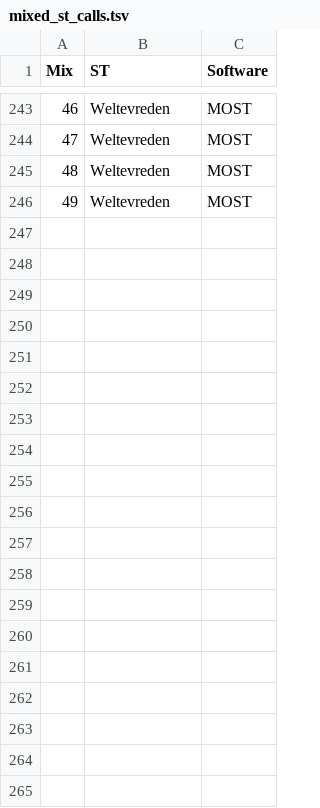
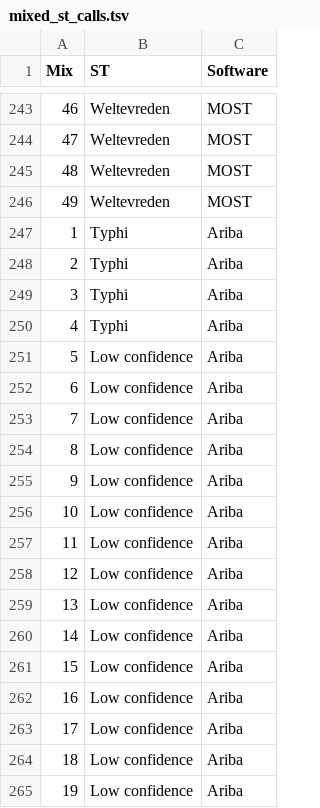
Before and after one commit to andrewjpage/docker_mlst, a TSV file: results/mixed/mixed_st_calls.tsv, drawn as a sheet; only a part is shown, gaps mark what is left out; the diff covers the shown part only.

Commit message:
ariba mixed results

```diff
--- a/results/mixed/mixed_st_calls.tsv
+++ b/results/mixed/mixed_st_calls.tsv
@@ -246 +246,20 @@ Mix	ST	Software
 49	Weltevreden	MOST
+1	Typhi	Ariba
+2	Typhi	Ariba
+3	Typhi	Ariba
+4	Typhi	Ariba
+5	Low confidence	Ariba
+6	Low confidence	Ariba
+7	Low confidence	Ariba
+8	Low confidence	Ariba
+9	Low confidence	Ariba
+10	Low confidence	Ariba
+11	Low confidence	Ariba
+12	Low confidence	Ariba
+13	Low confidence	Ariba
+14	Low confidence	Ariba
+15	Low confidence	Ariba
+16	Low confidence	Ariba
+17	Low confidence	Ariba
+18	Low confidence	Ariba
+19	Low confidence	Ariba
```
Also changed, not shown: 30 added rows elsewhere in this file.
